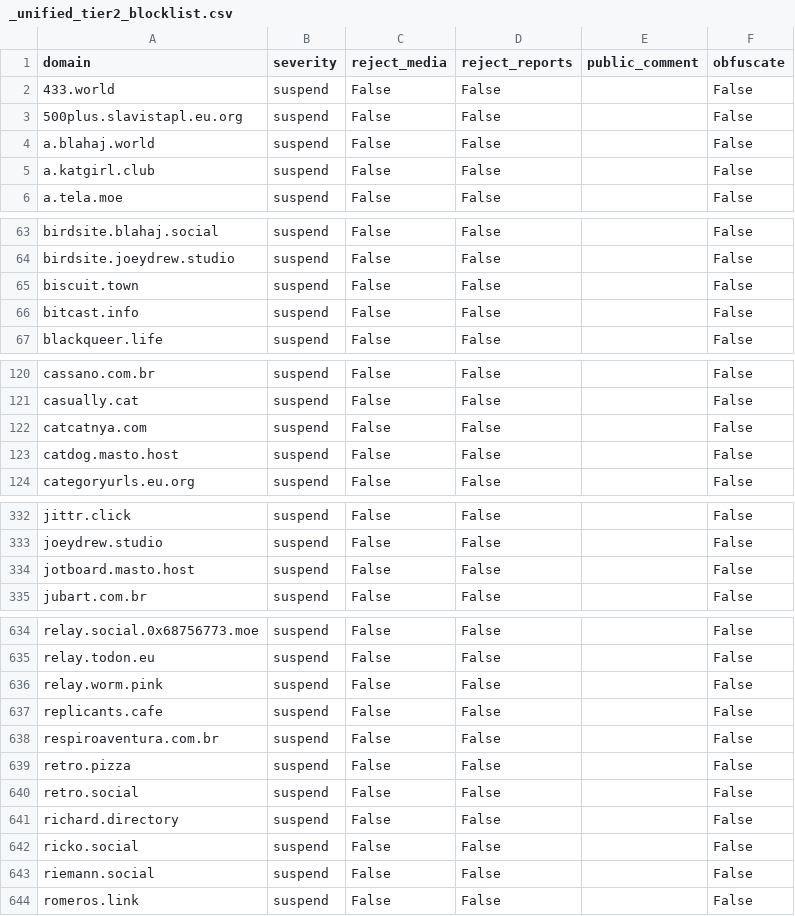
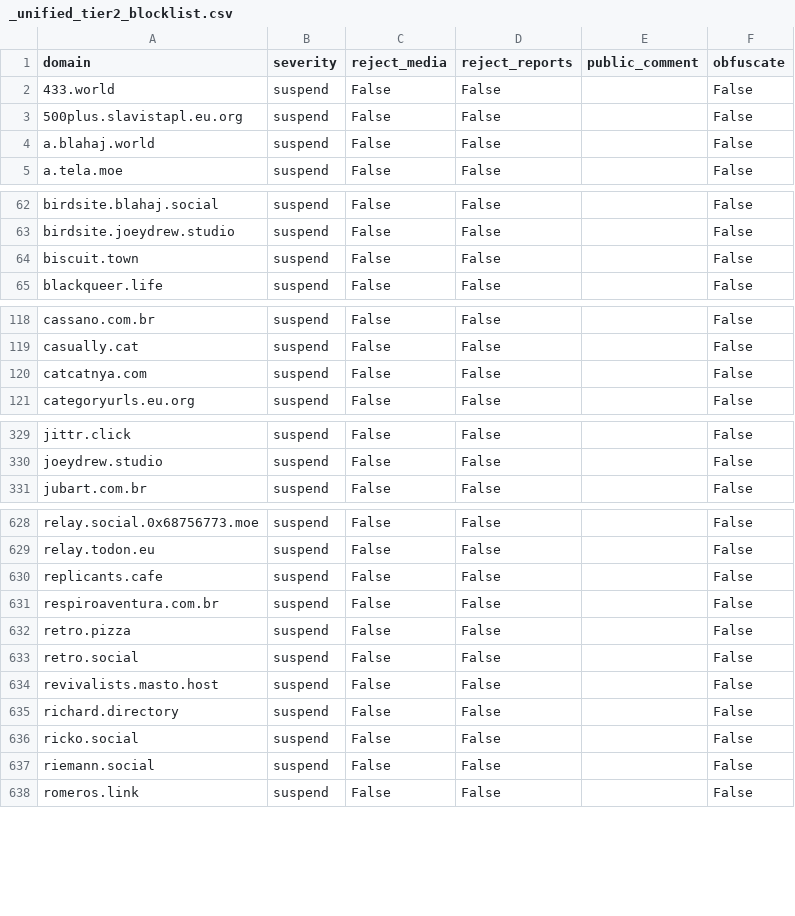
Before and after one commit to kromonos/fedi-health, a CSV file: _unified_tier2_blocklist.csv, drawn as a sheet; only a part is shown, gaps mark what is left out; removed rows and columns are numbered as before the commit, all else as after; the diff covers the shown part only; the diff names each change by its address in the sheet, - before the commit and + after, or states it on an @@ line.

```diff
--- a/_unified_tier2_blocklist.csv
+++ b/_unified_tier2_blocklist.csv
-row 5: a.katgirl.club | suspend | False | False |  | False
-row 66: bitcast.info | suspend | False | False |  | False
-row 123: catdog.masto.host | suspend | False | False |  | False
-row 334: jotboard.masto.host | suspend | False | False |  | False
-row 636: relay.worm.pink | suspend | False | False |  | False
+row 634: revivalists.masto.host | suspend | False | False |  | False
```
Also changed, not shown: 1 added row and 3 removed rows elsewhere in this file, _unified_tier0_blocklist.csv, _unified_tier1_blocklist.csv, 1 other file.
